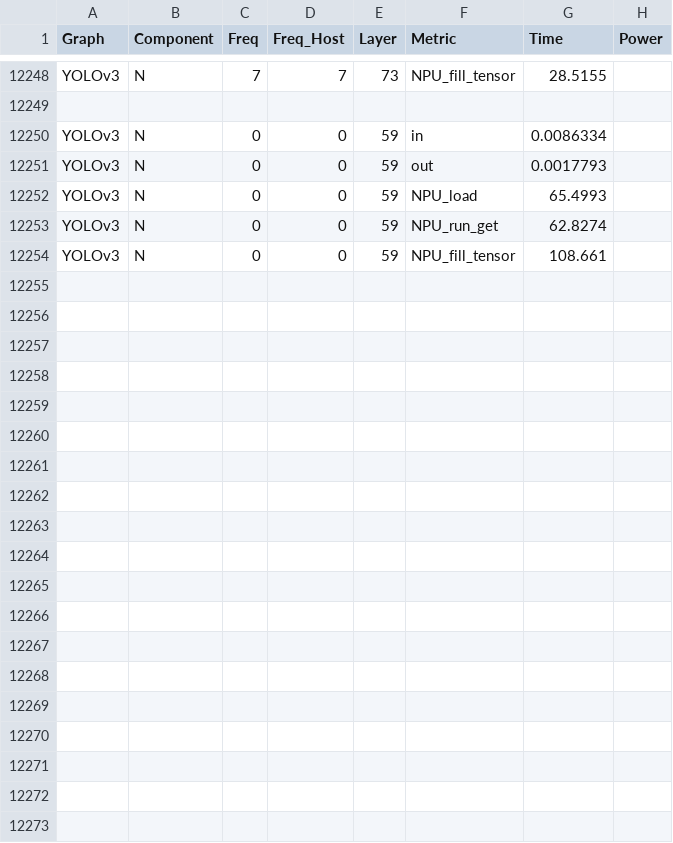
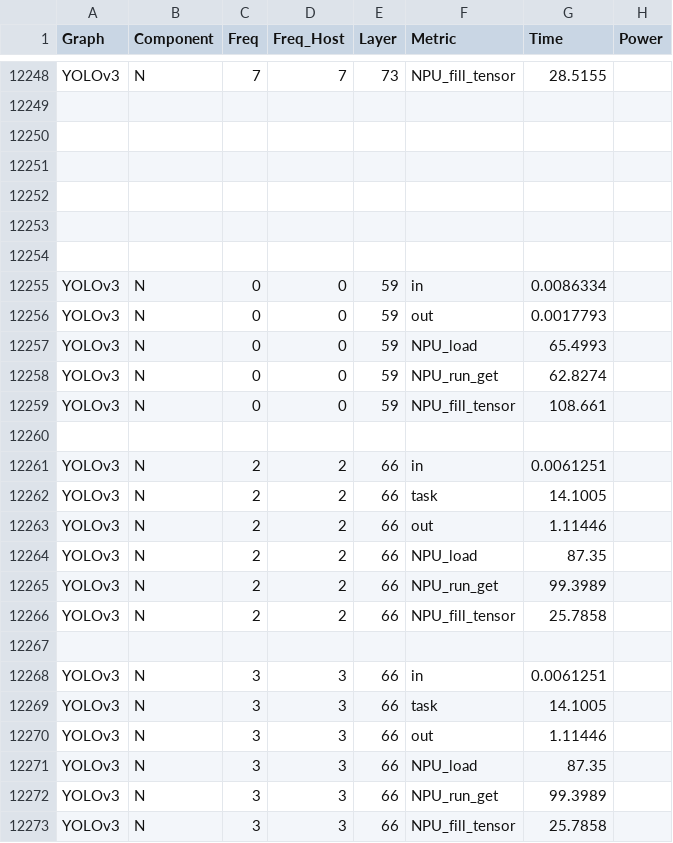
Before and after one commit to Ehsan-aghapour/CO-UP-Profiling, a CSV file: Profiling/Data/Layers.csv, drawn as a sheet; only a part is shown, gaps mark what is left out; the diff names each change by its address in the sheet, - before the commit and + after, or states it on an @@ line.

```diff
--- a/Profiling/Data/Layers.csv
+++ b/Profiling/Data/Layers.csv
+row 12250: (empty)
+row 12251: (empty)
+row 12252: (empty)
+row 12253: (empty)
+row 12254: (empty)
+row 12260: (empty)
+row 12261: YOLOv3 | N | 2 | 2 | 66 | in | 0.0061251
+row 12262: YOLOv3 | N | 2 | 2 | 66 | task | 14.1005
+row 12263: YOLOv3 | N | 2 | 2 | 66 | out | 1.11446
+row 12264: YOLOv3 | N | 2 | 2 | 66 | NPU_load | 87.35
+row 12265: YOLOv3 | N | 2 | 2 | 66 | NPU_run_get | 99.3989
+row 12266: YOLOv3 | N | 2 | 2 | 66 | NPU_fill_tensor | 25.7858
+row 12267: (empty)
+row 12268: YOLOv3 | N | 3 | 3 | 66 | in | 0.0061251
+row 12269: YOLOv3 | N | 3 | 3 | 66 | task | 14.1005
+row 12270: YOLOv3 | N | 3 | 3 | 66 | out | 1.11446
+row 12271: YOLOv3 | N | 3 | 3 | 66 | NPU_load | 87.35
+row 12272: YOLOv3 | N | 3 | 3 | 66 | NPU_run_get | 99.3989
+row 12273: YOLOv3 | N | 3 | 3 | 66 | NPU_fill_tensor | 25.7858
```
Also changed, not shown: 45 other files.
